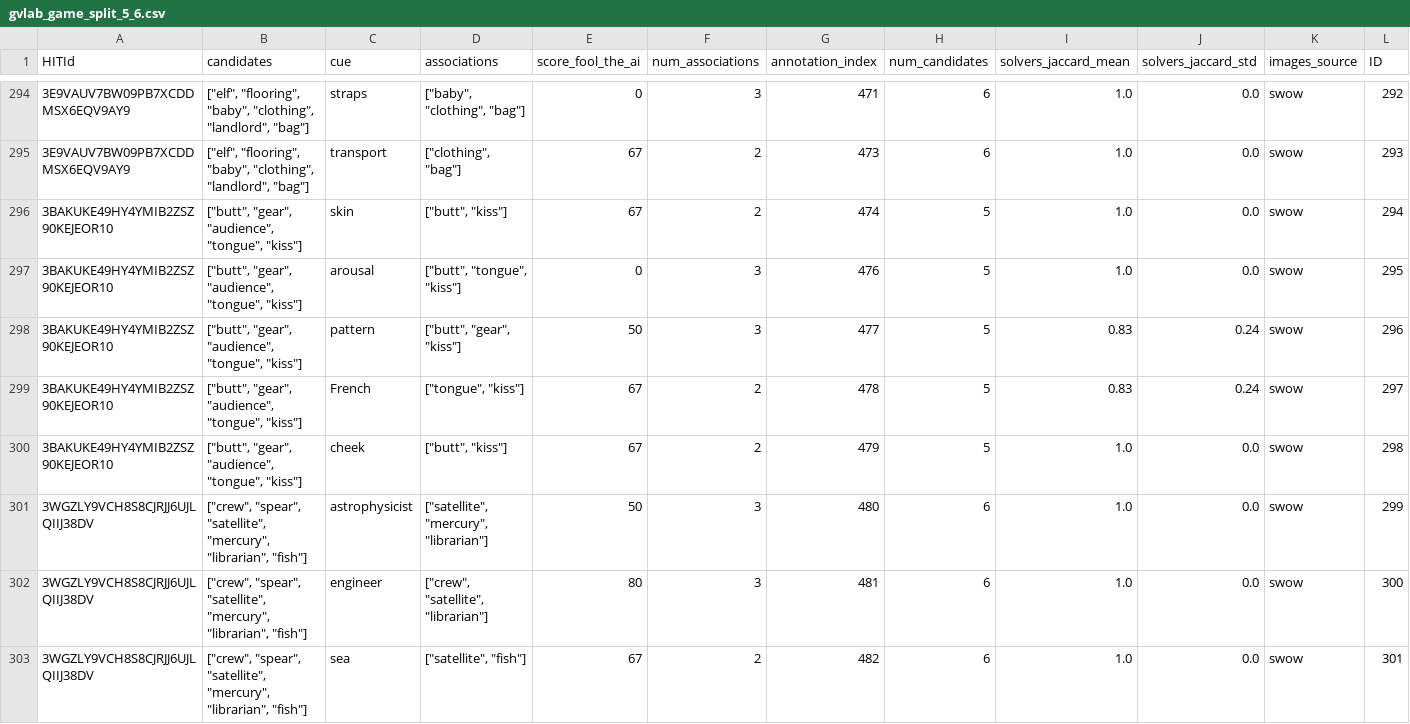
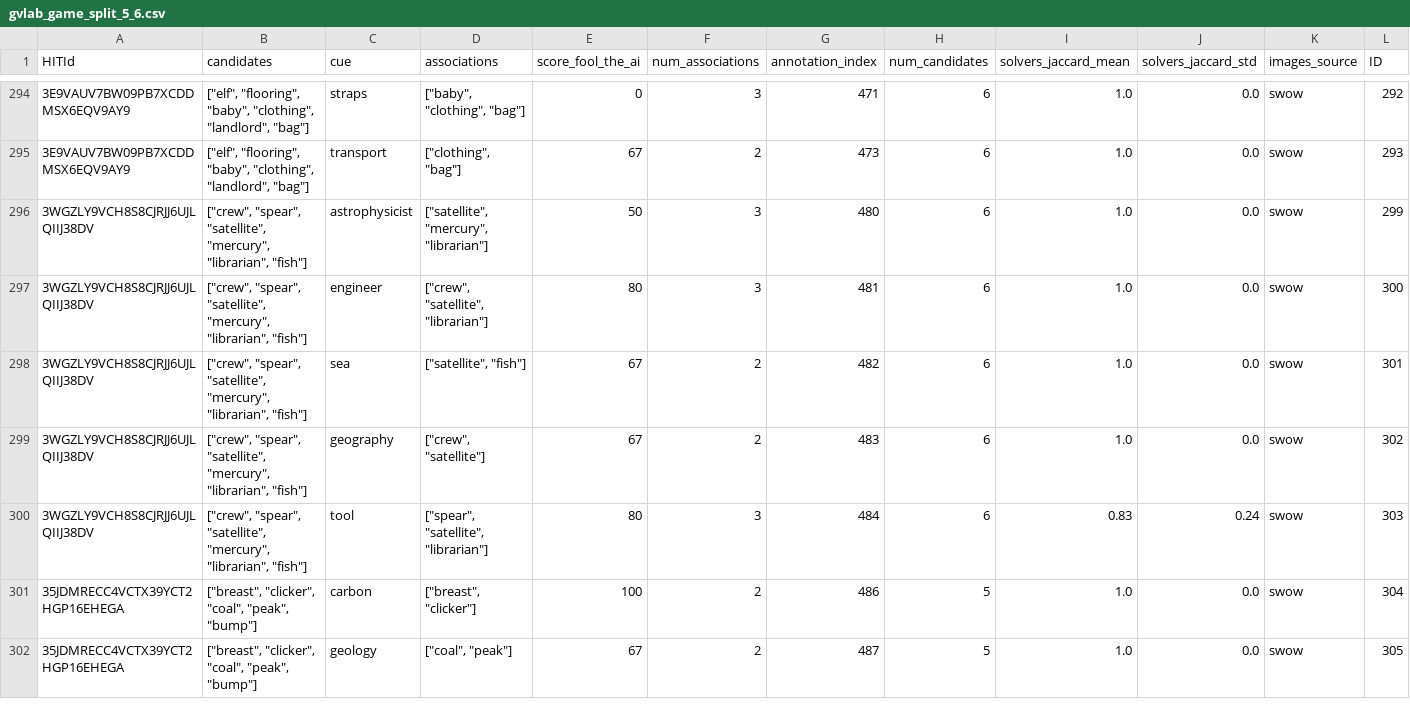
Before and after one commit to GVLAB-dataset/GVLAB-experiments, a CSV file: assets/gvlab_game_split_5_6.csv, drawn as a sheet; only a part is shown, gaps mark what is left out; the shorter side is filled out with more unchanged rows.

```diff
--- a/assets/gvlab_game_split_5_6.csv
+++ b/assets/gvlab_game_split_5_6.csv
@@ -295,7 +295,2 @@ HITId,candidates,cue,associations,score_fool_the_ai,num_associations,annotation_
 3E9VAUV7BW09PB7XCDDMSX6EQV9AY9,"[""elf"", ""flooring"", ""baby"", ""clothing"", ""landlord"", ""bag""]",transport,"[""clothing"", ""bag""]",67,2,473,6,1.0,0.0,swow,293
-3BAKUKE49HY4YMIB2ZSZ90KEJEOR10,"[""butt"", ""gear"", ""audience"", ""tongue"", ""kiss""]",skin,"[""butt"", ""kiss""]",67,2,474,5,1.0,0.0,swow,294
-3BAKUKE49HY4YMIB2ZSZ90KEJEOR10,"[""butt"", ""gear"", ""audience"", ""tongue"", ""kiss""]",arousal,"[""butt"", ""tongue"", ""kiss""]",0,3,476,5,1.0,0.0,swow,295
-3BAKUKE49HY4YMIB2ZSZ90KEJEOR10,"[""butt"", ""gear"", ""audience"", ""tongue"", ""kiss""]",pattern,"[""butt"", ""gear"", ""kiss""]",50,3,477,5,0.83,0.24,swow,296
-3BAKUKE49HY4YMIB2ZSZ90KEJEOR10,"[""butt"", ""gear"", ""audience"", ""tongue"", ""kiss""]",French,"[""tongue"", ""kiss""]",67,2,478,5,0.83,0.24,swow,297
-3BAKUKE49HY4YMIB2ZSZ90KEJEOR10,"[""butt"", ""gear"", ""audience"", ""tongue"", ""kiss""]",cheek,"[""butt"", ""kiss""]",67,2,479,5,1.0,0.0,swow,298
 3WGZLY9VCH8S8CJRJJ6UJLQIIJ38DV,"[""crew"", ""spear"", ""satellite"", ""mercury"", ""librarian"", ""fish""]",astrophysicist,"[""satellite"", ""mercury"", ""librarian""]",50,3,480,6,1.0,0.0,swow,299
```
Also changed, not shown: 2 other files.
